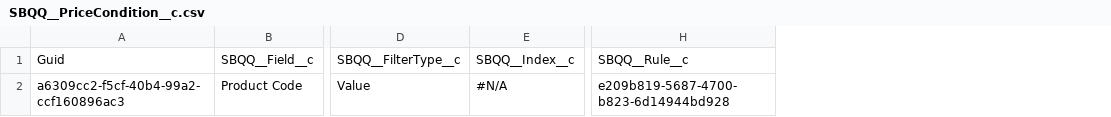
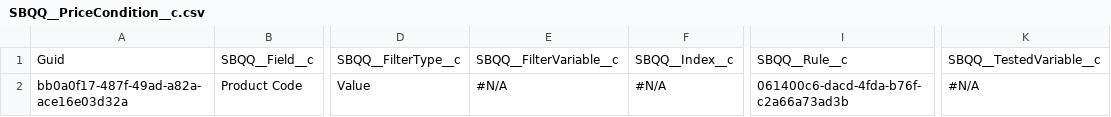
Before and after one commit to Prodlymoover/CPQ-Test-30, a CSV file: SBQQ__PriceCondition__c.csv, drawn as a sheet; only a part is shown, gaps mark what is left out; addresses are those after the commit; the diff names each change by its address in the sheet, - before the commit and + after, or states it on an @@ line.

```diff
--- a/SBQQ__PriceCondition__c.csv
+++ b/SBQQ__PriceCondition__c.csv
+column E, rows 1-2: SBQQ__FilterVariable__c | #N/A
+column K, rows 1-2: SBQQ__TestedVariable__c | #N/A
-A2: a6309cc2-f5cf-40b4-99a2-ccf160896ac3
+A2: bb0a0f17-487f-49ad-a82a-ace16e03d32a
-I2: e209b819-5687-4700-b823-6d14944bd928
+I2: 061400c6-dacd-4fda-b76f-c2a66a73ad3b
```
Also changed, not shown: SBQQ__Localization__c.csv, SBQQ__PriceAction__c.csv, 32 other files.
